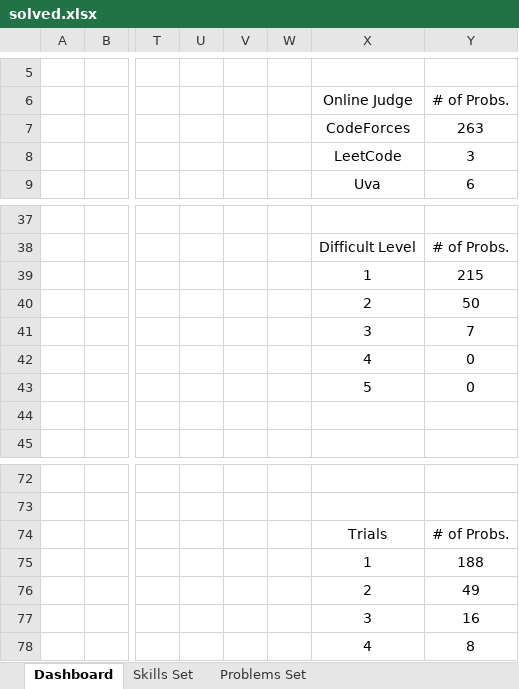
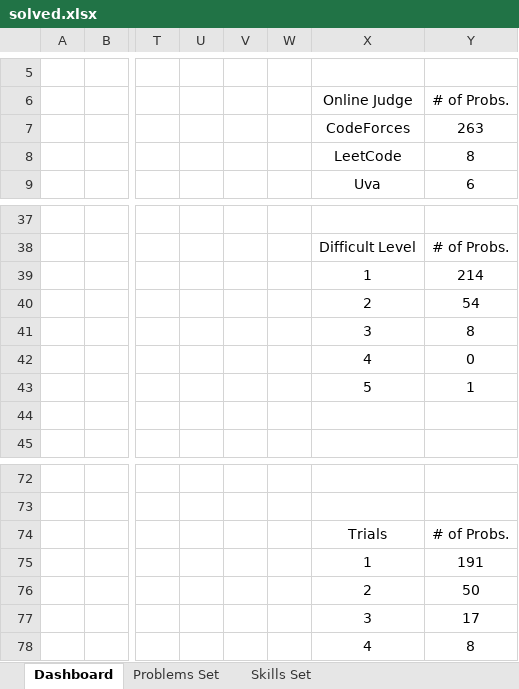
Before and after one commit to Greenwicher/Competitive-Programming, an Excel workbook: solved.xlsx, sheet Dashboard, drawn as a sheet; only a part is shown, gaps mark what is left out; values as stored, in another font and other column widths than the file's, no borders; charts and pictures not drawn; the diff names each change by its address in the sheet, - before the commit and + after, or states it on an @@ line.

```diff
--- a/solved.xlsx (sheet Dashboard)
+++ b/solved.xlsx (sheet Dashboard)
@@ sheet tab order changed: Dashboard | Problems Set | Skills Set @@
-Y8 (# of Probs.): 3
+Y8 (# of Probs.): 8
-Y39 (# of Probs.): 215
+Y39 (# of Probs.): 214
-Y40 (# of Probs.): 50
+Y40 (# of Probs.): 54
-Y41 (# of Probs.): 7
+Y41 (# of Probs.): 8
-Y43 (# of Probs.): 0
+Y43 (# of Probs.): 1
-Y75 (# of Probs.): 188
+Y75 (# of Probs.): 191
-Y76 (# of Probs.): 49
+Y76 (# of Probs.): 50
-Y77 (# of Probs.): 16
+Y77 (# of Probs.): 17
```
Also changed, not shown: sheet Problems Set, formulas that keep their value, charts or pictures, 5 other files.
